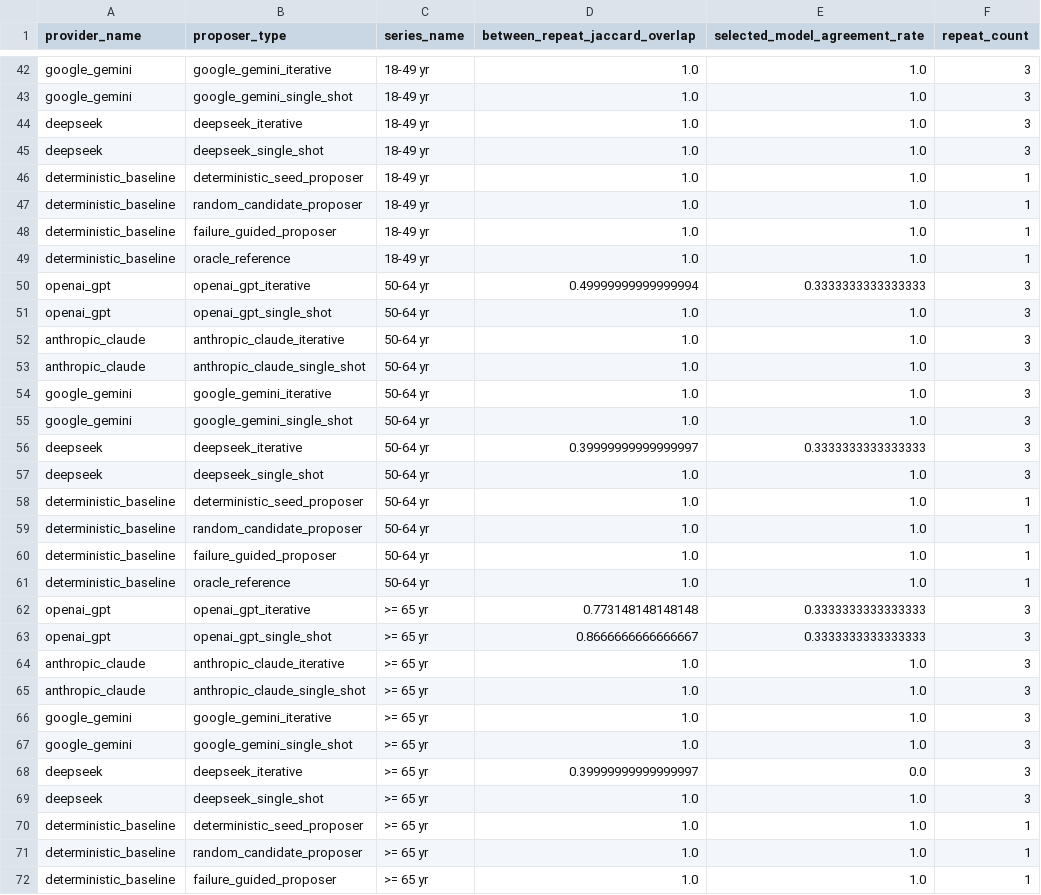
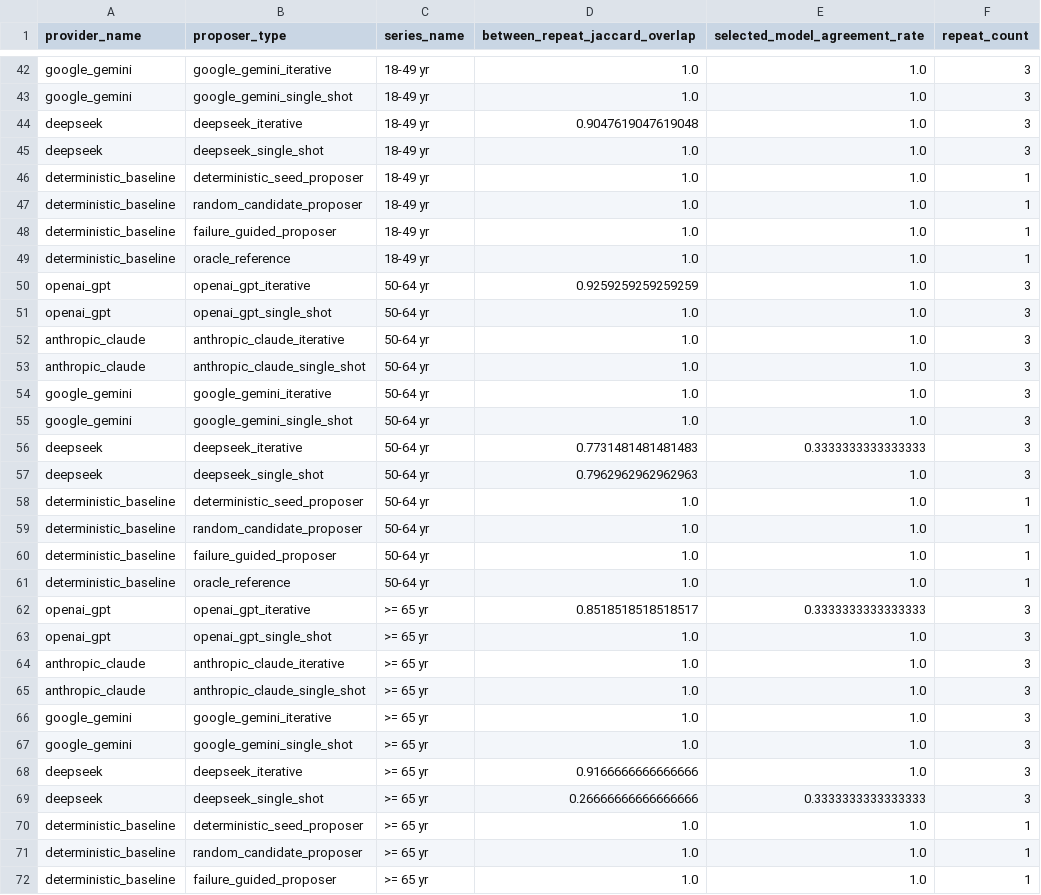
Before and after one commit to ziwang11112/agentic_flu_model_discovery_publication, a CSV file: artifacts_provider_iterative_benchmark_compact/provider_stability_by_repeat.csv, drawn as a sheet; only a part is shown, gaps mark what is left out; the diff covers the shown part only.

```diff
--- a/artifacts_provider_iterative_benchmark_compact/provider_stability_by_repeat.csv
+++ b/artifacts_provider_iterative_benchmark_compact/provider_stability_by_repeat.csv
@@ -43,3 +43,3 @@ google_gemini,google_gemini_iterative,18-49 yr,1.0,1.0,3
 google_gemini,google_gemini_single_shot,18-49 yr,1.0,1.0,3
-deepseek,deepseek_iterative,18-49 yr,1.0,1.0,3
+deepseek,deepseek_iterative,18-49 yr,0.9047619047619048,1.0,3
 deepseek,deepseek_single_shot,18-49 yr,1.0,1.0,3
@@ -49,3 +49,3 @@ deterministic_baseline,failure_guided_proposer,18-49 yr,1.0,1.0,1
 deterministic_baseline,oracle_reference,18-49 yr,1.0,1.0,1
-openai_gpt,openai_gpt_iterative,50-64 yr,0.49999999999999994,0.3333333333333333,3
+openai_gpt,openai_gpt_iterative,50-64 yr,0.9259259259259259,1.0,3
 openai_gpt,openai_gpt_single_shot,50-64 yr,1.0,1.0,3
@@ -55,4 +55,4 @@ google_gemini,google_gemini_iterative,50-64 yr,1.0,1.0,3
 google_gemini,google_gemini_single_shot,50-64 yr,1.0,1.0,3
-deepseek,deepseek_iterative,50-64 yr,0.39999999999999997,0.3333333333333333,3
-deepseek,deepseek_single_shot,50-64 yr,1.0,1.0,3
+deepseek,deepseek_iterative,50-64 yr,0.7731481481481483,0.3333333333333333,3
+deepseek,deepseek_single_shot,50-64 yr,0.7962962962962963,1.0,3
 deterministic_baseline,deterministic_seed_proposer,50-64 yr,1.0,1.0,1
@@ -61,4 +61,4 @@ deterministic_baseline,failure_guided_proposer,50-64 yr,1.0,1.0,1
 deterministic_baseline,oracle_reference,50-64 yr,1.0,1.0,1
-openai_gpt,openai_gpt_iterative,>= 65 yr,0.773148148148148,0.3333333333333333,3
-openai_gpt,openai_gpt_single_shot,>= 65 yr,0.8666666666666667,0.3333333333333333,3
+openai_gpt,openai_gpt_iterative,>= 65 yr,0.8518518518518517,0.3333333333333333,3
+openai_gpt,openai_gpt_single_shot,>= 65 yr,1.0,1.0,3
 anthropic_claude,anthropic_claude_iterative,>= 65 yr,1.0,1.0,3
@@ -67,4 +67,4 @@ google_gemini,google_gemini_iterative,>= 65 yr,1.0,1.0,3
 google_gemini,google_gemini_single_shot,>= 65 yr,1.0,1.0,3
-deepseek,deepseek_iterative,>= 65 yr,0.39999999999999997,0.0,3
-deepseek,deepseek_single_shot,>= 65 yr,1.0,1.0,3
+deepseek,deepseek_iterative,>= 65 yr,0.9166666666666666,1.0,3
+deepseek,deepseek_single_shot,>= 65 yr,0.26666666666666666,0.3333333333333333,3
 deterministic_baseline,deterministic_seed_proposer,>= 65 yr,1.0,1.0,1
```
Also changed, not shown: 15 edited cells elsewhere in this file, artifacts_provider_iterative_benchmark_compact/provider_cost_latency.csv, artifacts_provider_iterative_benchmark_compact/provider_proposal_validity.csv, 14 other files.
